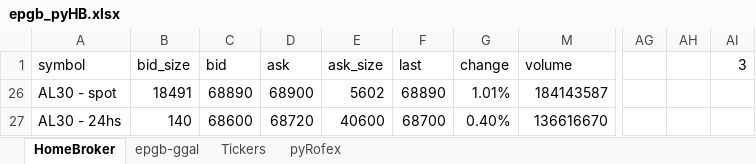
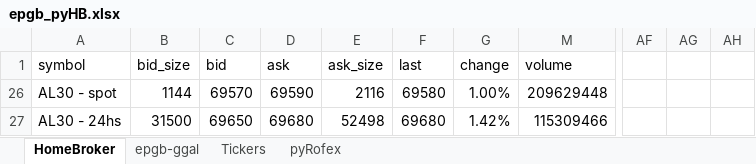
Before and after one commit to piolifl/pyHomeBroker, an Excel workbook: epgb_pyHB.xlsx, sheet HomeBroker, drawn as a sheet; only a part is shown, gaps mark what is left out; values as stored, in another font and other column widths than the file's, no cell formats; conditional formats not drawn; removed rows and columns are numbered as before the commit, all else as after; the diff covers the shown part only; the diff names each change by its address in the sheet, - before the commit and + after, or states it on an @@ line.

```diff
--- a/epgb_pyHB.xlsx (sheet HomeBroker)
+++ b/epgb_pyHB.xlsx (sheet HomeBroker)
+column AF, empty
+column AG, empty
+column AH, empty
-column AG, empty
-column AH, empty
-column AI (3), empty
-B26 (bid_size): 18491
+B26 (bid_size): 1144
-C26 (bid): 68890
+C26 (bid): 69570
-D26 (ask): 68900
+D26 (ask): 69590
-E26 (ask_size): 5602
+E26 (ask_size): 2116
-F26 (last): 68890
+F26 (last): 69580
-G26 (change): 1.01%
+G26 (change): 1.00%
-M26 (volume): 184143587
+M26 (volume): 209629448
-B27 (bid_size): 140
+B27 (bid_size): 31500
-C27 (bid): 68600
+C27 (bid): 69650
-D27 (ask): 68720
+D27 (ask): 69680
-E27 (ask_size): 40600
+E27 (ask_size): 52498
-F27 (last): 68700
+F27 (last): 69680
-G27 (change): 0.40%
+G27 (change): 1.42%
-M27 (volume): 136616670
+M27 (volume): 115309466
```
Also changed, not shown: 9 added rows, 9 removed rows and 828 edited cells elsewhere in this sheet, sheet epgb-ggal, cell formats, hidden cells, 3 other files.
